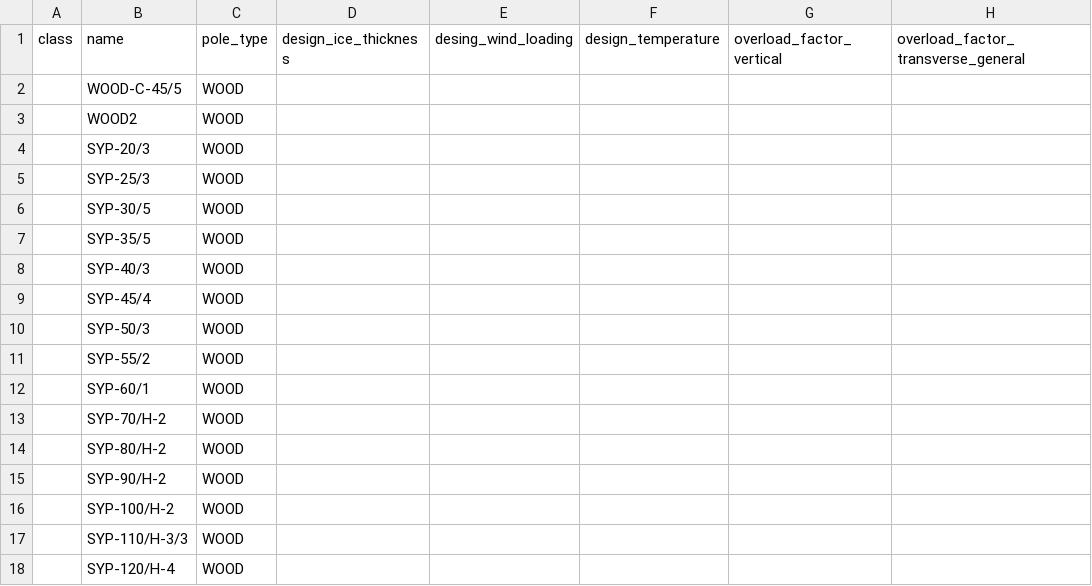
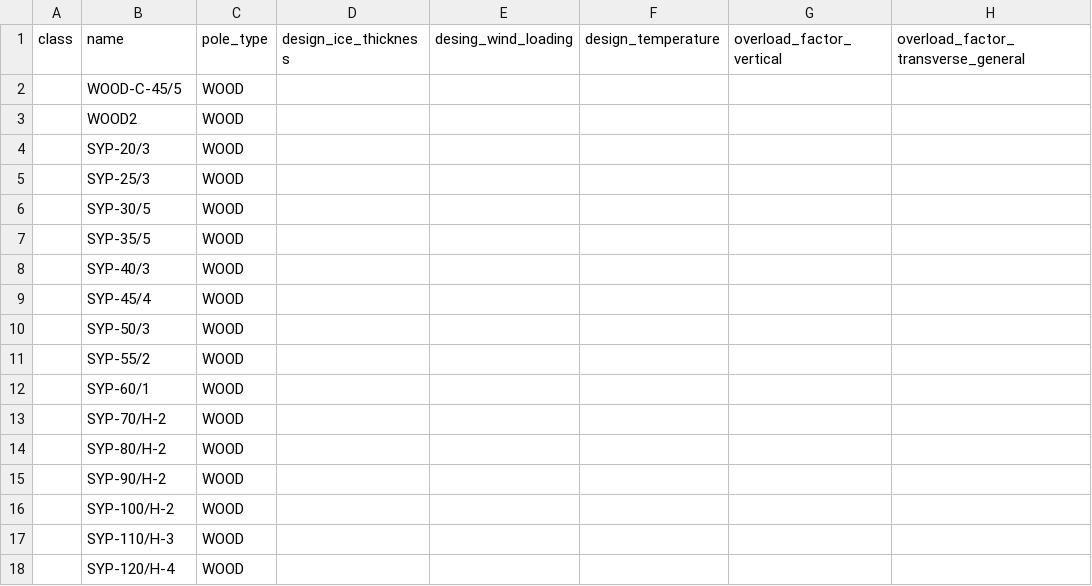
Before and after one commit to arras-energy/gridlabd-template, a CSV file: US/CA/SLAC/anticipation/pole_library_config.csv, drawn as a sheet; only a part is shown; the diff names each change by its address in the sheet, - before the commit and + after, or states it on an @@ line.

```diff
--- a/US/CA/SLAC/anticipation/pole_library_config.csv
+++ b/US/CA/SLAC/anticipation/pole_library_config.csv
-B17 (name): SYP-110/H-3/3
+B17 (name): SYP-110/H-3
```
Also changed, not shown: US/CA/SLAC/anticipation/pole_vulnerability_config.csv, 9 other files.
